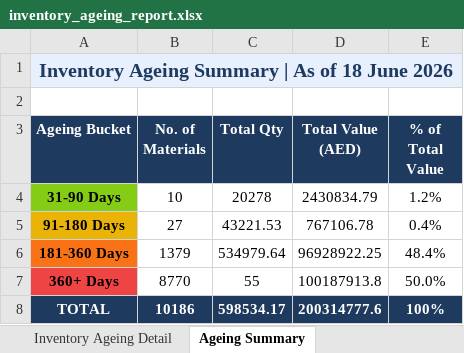
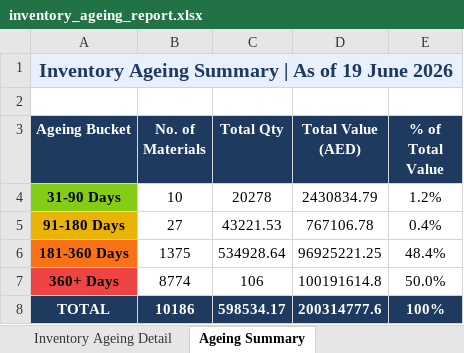
Before and after one commit to uplabdh13-lgtm/sap-dashboards, an Excel workbook: inventory_ageing_report.xlsx, sheet Ageing Summary, drawn as a sheet; values as stored, in another font and other column widths than the file's, no borders; charts and pictures not drawn; the diff names each change by its address in the sheet, - before the commit and + after, or states it on an @@ line.

```diff
--- a/inventory_ageing_report.xlsx (sheet Ageing Summary)
+++ b/inventory_ageing_report.xlsx (sheet Ageing Summary)
-A1 (Ageing Bucket): Inventory Ageing Summary | As of 18 June 2026
+A1 (Ageing Bucket): Inventory Ageing Summary | As of 19 June 2026
-B6 (No. of Materials): 1379
+B6 (No. of Materials): 1375
-C6 (Total Qty): 534979.64
+C6 (Total Qty): 534928.64
-D6 (Total Value (AED)): 96928922.25
+D6 (Total Value (AED)): 96925221.25
-B7 (No. of Materials): 8770
+B7 (No. of Materials): 8774
-C7 (Total Qty): 55
+C7 (Total Qty): 106
-D7 (Total Value (AED)): 100187913.8
+D7 (Total Value (AED)): 100191614.8
```
Also changed, not shown: sheet Inventory Ageing Detail, 1 other file.
